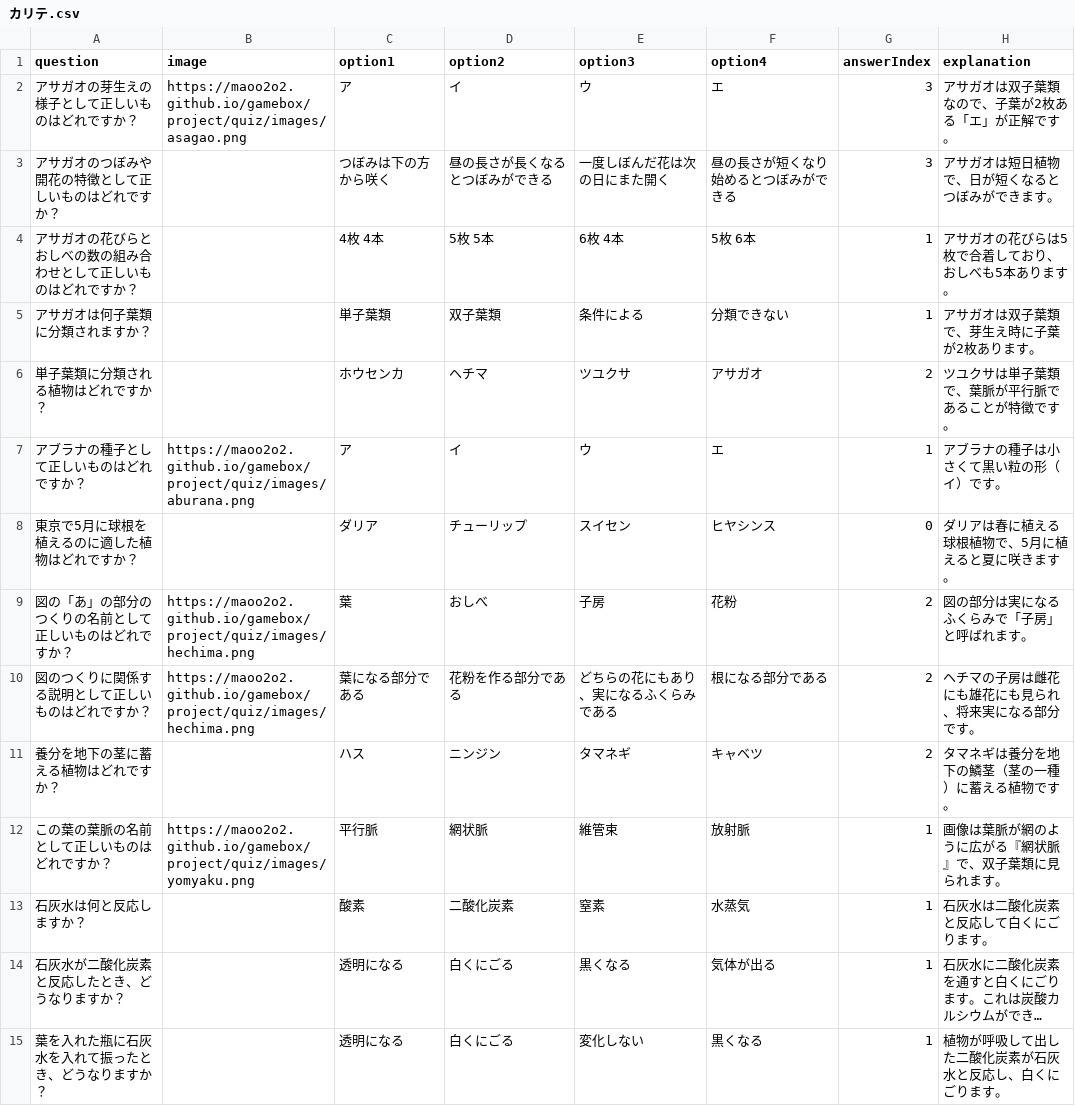
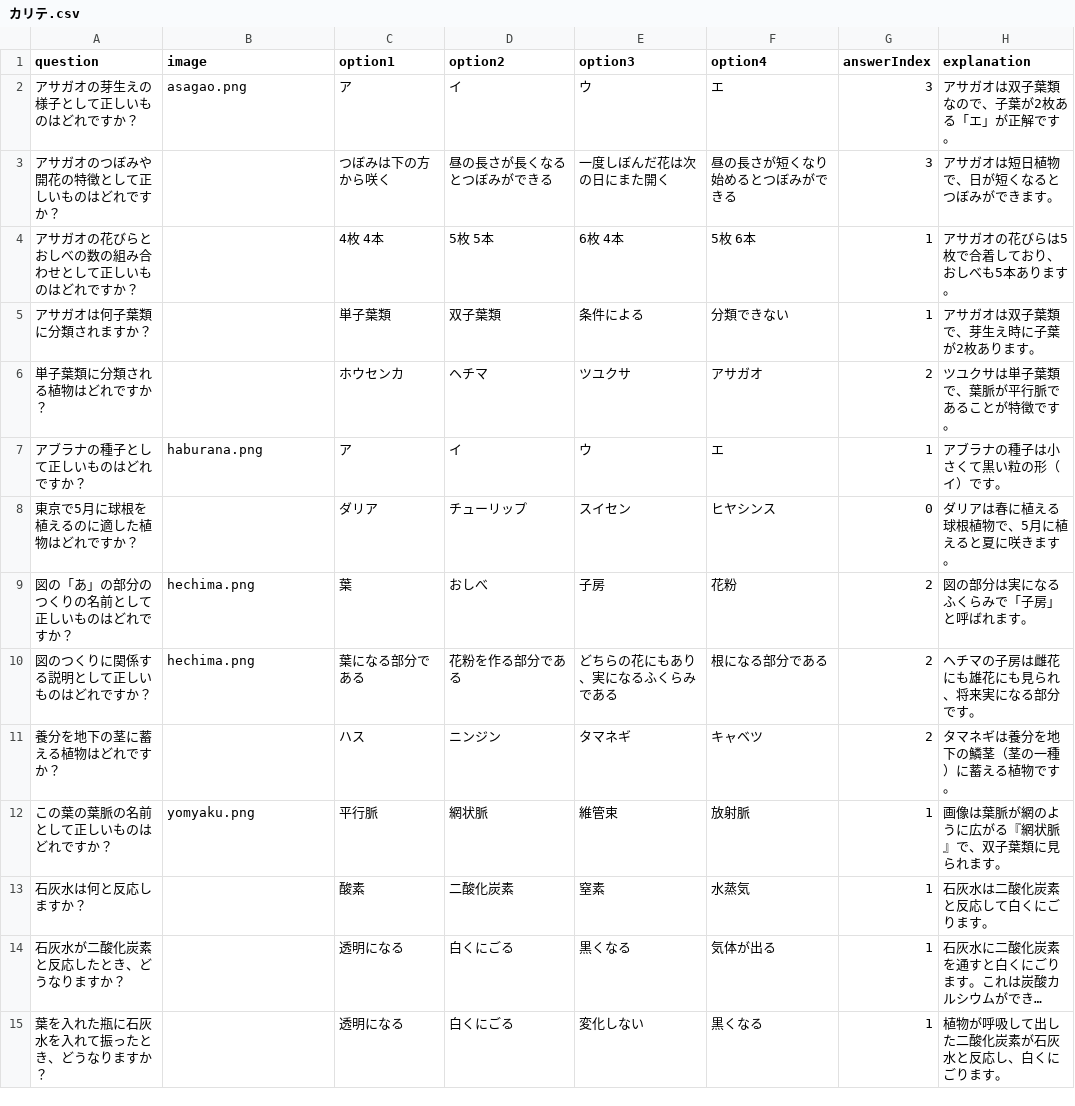
Before and after one commit to maoo2o2/gamebox, a CSV file: project/quiz/quizzes/理科/カリテ.csv, drawn as a sheet; only a part is shown; long unchanged cells end in ….

```diff
--- a/project/quiz/quizzes/理科/カリテ.csv
+++ b/project/quiz/quizzes/理科/カリテ.csv
@@ -1,3 +1,3 @@
 question,image,option1,option2,option3,option4,answerIndex,explanation
-アサガオの芽生えの様子として正しいものはどれですか？,https://maoo2o2.github.io/gamebox/project/quiz/images/asagao.png,ア,イ,ウ,エ,3,アサガオは双子葉類なので、子葉が2枚ある「エ」が正解です。
+アサガオの芽生えの様子として正しいものはどれですか？,asagao.png,ア,イ,ウ,エ,3,アサガオは双子葉類なので、子葉が2枚ある「エ」が正解です。
 アサガオのつぼみや開花の特徴として正しいものはどれですか？,"",つぼみは下の方から咲く,昼の長さが長くなるとつぼみができる,一度しぼんだ花は次の日にまた開く,昼の長さが短くなり始めるとつぼみができる,3,アサガオは短日植物で、日が短くなるとつぼみができます。
@@ -6,8 +6,8 @@ question,image,option1,option2,option3,option4,answerIndex,explanation
 単子葉類に分類される植物はどれですか？,"",ホウセンカ,ヘチマ,ツユクサ,アサガオ,2,ツユクサは単子葉類で、葉脈が平行脈であることが特徴です。
-アブラナの種子として正しいものはどれですか？,https://maoo2o2.github.io/gamebox/project/quiz/images/aburana.png,ア,イ,ウ,エ,1,アブラナの種子は小さくて黒い粒の形（イ）です。
+アブラナの種子として正しいものはどれですか？,haburana.png,ア,イ,ウ,エ,1,アブラナの種子は小さくて黒い粒の形（イ）です。
 東京で5月に球根を植えるのに適した植物はどれですか？,"",ダリア,チューリップ,スイセン,ヒヤシンス,0,ダリアは春に植える球根植物で、5月に植えると夏に咲きます。
-図の「あ」の部分のつくりの名前として正しいものはどれですか？,https://maoo2o2.github.io/gamebox/project/quiz/images/hechima.png,葉,おしべ,子房,花粉,2,図の部分は実になるふくらみで「子房」と呼ばれます。
-図のつくりに関係する説明として正しいものはどれですか？,https://maoo2o2.github.io/gamebox/project/quiz/images/hechima.png,葉になる部分である,花粉を作る部分である,どちらの花にもあり、実になるふくらみである,根になる部分である,2,ヘチマの子房は雌花にも雄花にも見られ、将来実になる部分です。
+図の「あ」の部分のつくりの名前として正しいものはどれですか？,hechima.png,葉,おしべ,子房,花粉,2,図の部分は実になるふくらみで「子房」と呼ばれます。
+図のつくりに関係する説明として正しいものはどれですか？,hechima.png,葉になる部分である,花粉を作る部分である,どちらの花にもあり、実になるふくらみである,根になる部分である,2,ヘチマの子房は雌花にも雄花にも見られ、将来実になる部分です。
 養分を地下の茎に蓄える植物はどれですか？,"",ハス,ニンジン,タマネギ,キャベツ,2,タマネギは養分を地下の鱗茎（茎の一種）に蓄える植物です。
-この葉の葉脈の名前として正しいものはどれですか？,https://maoo2o2.github.io/gamebox/project/quiz/images/yomyaku.png,平行脈,網状脈,維管束,放射脈,1,画像は葉脈が網のように広がる『網状脈』で、双子葉類に見られます。
+この葉の葉脈の名前として正しいものはどれですか？,yomyaku.png,平行脈,網状脈,維管束,放射脈,1,画像は葉脈が網のように広がる『網状脈』で、双子葉類に見られます。
 石灰水は何と反応しますか？,"",酸素,二酸化炭素,窒素,水蒸気,1,石灰水は二酸化炭素と反応して白くにごります。
```
Also changed, not shown: 1 other file.
